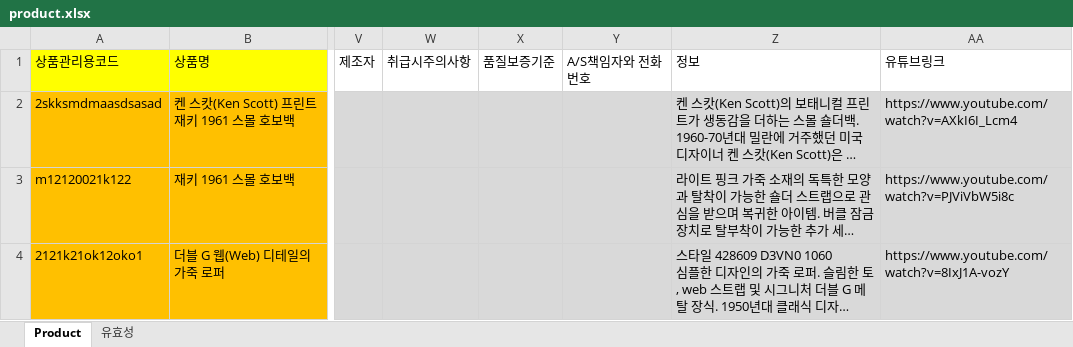
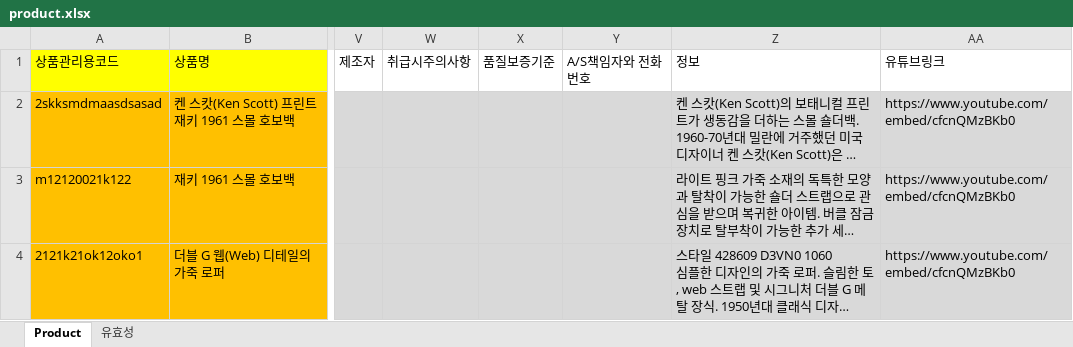
Before and after one commit to ytshaha/my-first-blog, an Excel workbook: staff/data/product.xlsx, sheet Product, drawn as a sheet; only a part is shown, gaps mark what is left out; long unchanged cells end in …; values as stored, in another font and other column widths than the file's, no borders; the diff names each change by its address in the sheet, - before the commit and + after, or states it on an @@ line.

```diff
--- a/staff/data/product.xlsx (sheet Product)
+++ b/staff/data/product.xlsx (sheet Product)
-AA2: https://www.youtube.com/watch?v=AXkI6I_Lcm4
+AA2: https://www.youtube.com/embed/cfcnQMzBKb0
-AA3: https://www.youtube.com/watch?v=PJViVbW5i8c
+AA3: https://www.youtube.com/embed/cfcnQMzBKb0
-AA4: https://www.youtube.com/watch?v=8IxJ1A-vozY
+AA4: https://www.youtube.com/embed/cfcnQMzBKb0
```
Also changed, not shown: staff/data/product_item.xlsx, 8 other files.
